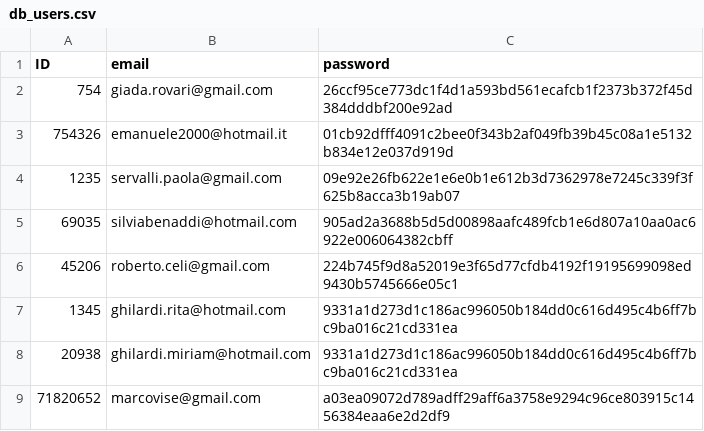
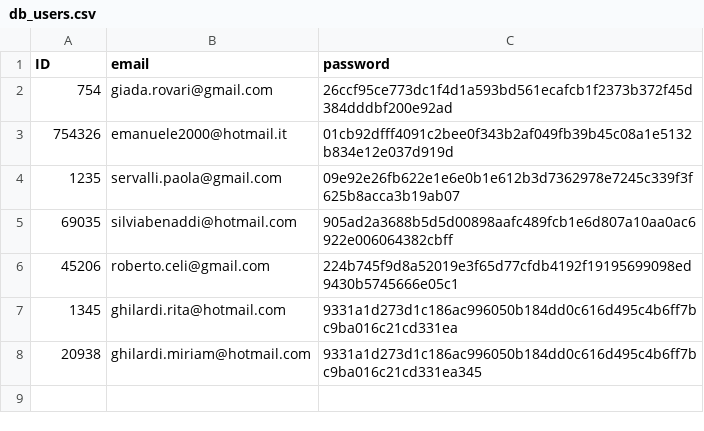
Before and after one commit to pietrobelligoli/Gold1_Practice, a CSV file: csv_file/db_users.csv, drawn as a sheet.

Commit message:
add_user splitted

```diff
--- a/csv_file/db_users.csv
+++ b/csv_file/db_users.csv
@@ -7,3 +7,2 @@ ID,email,password
 1345,ghilardi.rita@hotmail.com,9331a1d273d1c186ac996050b184dd0c616d495c4b6ff7bc9ba016c21cd331ea
-20938,ghilardi.miriam@hotmail.com,9331a1d273d1c186ac996050b184dd0c616d495c4b6ff7bc9ba016c21cd331ea
-71820652,marcovise@gmail.com,a03ea09072d789adff29aff6a3758e9294c96ce803915c1456384eaa6e2d2df9
+20938,ghilardi.miriam@hotmail.com,9331a1d273d1c186ac996050b184dd0c616d495c4b6ff7bc9ba016c21cd331ea345
```
Also changed, not shown: csv_file/info_users.csv, 4 other files.
